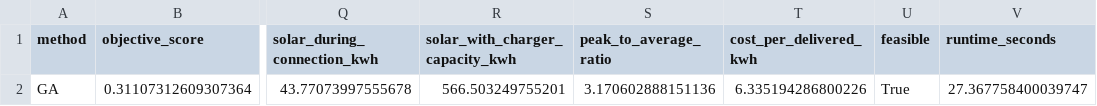
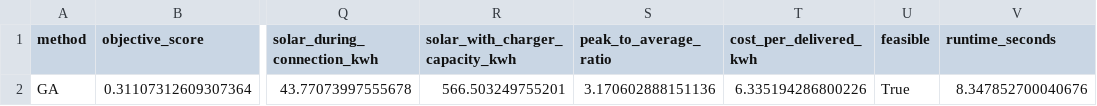
Before and after one commit to Goon-12/EV-charging, a CSV file: results/ga_metrics.csv, drawn as a sheet; only a part is shown, gaps mark what is left out; the diff names each change by its address in the sheet, - before the commit and + after, or states it on an @@ line.

```diff
--- a/results/ga_metrics.csv
+++ b/results/ga_metrics.csv
-V2 (runtime_seconds): 27.367758400039747
+V2 (runtime_seconds): 8.347852700040676
```
Also changed, not shown: results/final_unified/comparison_metrics.csv, results/final_unified/run_manifest.csv, 8 other files.
